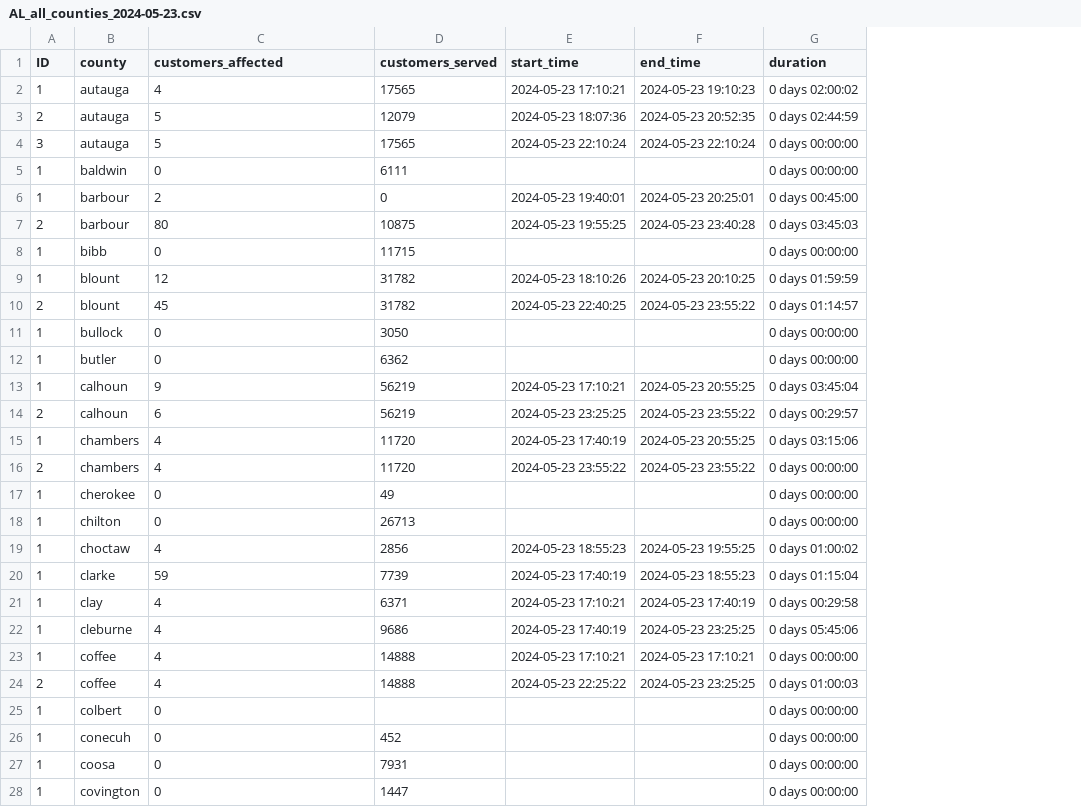
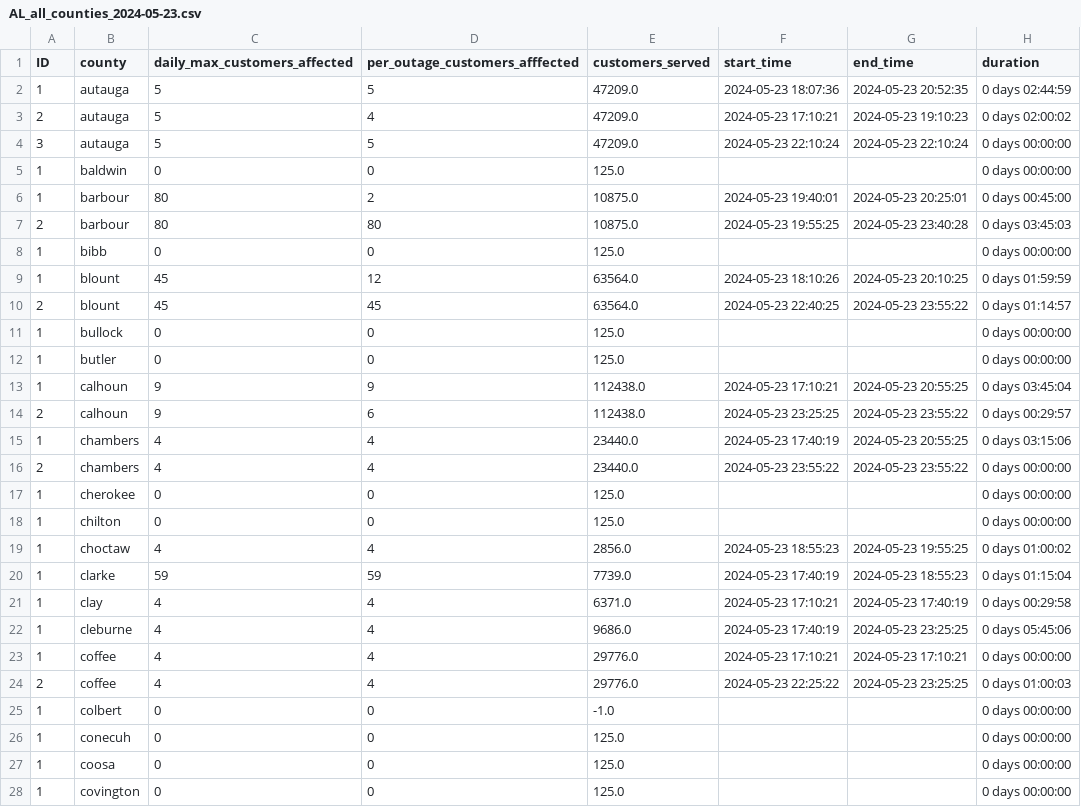
Before and after one commit to nkim205/GROWER, a CSV file: Processing/Processed_Data/AL_all_counties_2024-05-23.csv, drawn as a sheet; only a part is shown; addresses are those after the commit; the diff covers the shown part only; the diff names each change by its address in the sheet, - before the commit and + after, or states it on an @@ line.

```diff
--- a/Processing/Processed_Data/AL_all_counties_2024-05-23.csv
+++ b/Processing/Processed_Data/AL_all_counties_2024-05-23.csv
+column C (daily_max_customers_affected), rows 2-28: 5 | 5 | 5 | 0 | 80 | 80 | 0 | 45 | 45 | 0 | 0 | 9 | 9 | 4 | 4 | 0 | 0 | 4 | 59 | 4 | 4 | 4 | 4 | 0 | 0 | 0 | 0
-D1: customers_affected
+D1: per_outage_customers_afffected
-D2 (per_outage_customers_afffected): 4
+D2 (per_outage_customers_afffected): 5
-E2 (customers_served): 17565
+E2 (customers_served): 47209.0
-F2 (start_time): 2024-05-23 17:10:21
+F2 (start_time): 2024-05-23 18:07:36
-G2 (end_time): 2024-05-23 19:10:23
+G2 (end_time): 2024-05-23 20:52:35
-H2 (duration): 0 days 02:00:02
+H2 (duration): 0 days 02:44:59
-D3 (per_outage_customers_afffected): 5
+D3 (per_outage_customers_afffected): 4
-E3 (customers_served): 12079
+E3 (customers_served): 47209.0
-F3 (start_time): 2024-05-23 18:07:36
+F3 (start_time): 2024-05-23 17:10:21
-G3 (end_time): 2024-05-23 20:52:35
+G3 (end_time): 2024-05-23 19:10:23
-H3 (duration): 0 days 02:44:59
+H3 (duration): 0 days 02:00:02
-E4 (customers_served): 17565
+E4 (customers_served): 47209.0
-E5 (customers_served): 6111
+E5 (customers_served): 125.0
-E6 (customers_served): 0
+E6 (customers_served): 10875.0
-E7 (customers_served): 10875
+E7 (customers_served): 10875.0
-E8 (customers_served): 11715
+E8 (customers_served): 125.0
-E9:E10 (customers_served): 31782
+E9:E10 (customers_served): 63564.0
-E11 (customers_served): 3050
+E11 (customers_served): 125.0
-E12 (customers_served): 6362
+E12 (customers_served): 125.0
-E13:E14 (customers_served): 56219
+E13:E14 (customers_served): 112438.0
-E15:E16 (customers_served): 11720
+E15:E16 (customers_served): 23440.0
-E17 (customers_served): 49
+E17 (customers_served): 125.0
-E18 (customers_served): 26713
+E18 (customers_served): 125.0
-E19 (customers_served): 2856
+E19 (customers_served): 2856.0
-E20 (customers_served): 7739
+E20 (customers_served): 7739.0
-E21 (customers_served): 6371
+E21 (customers_served): 6371.0
-E22 (customers_served): 9686
+E22 (customers_served): 9686.0
-E23:E24 (customers_served): 14888
+E23:E24 (customers_served): 29776.0
-E25 (customers_served): (empty)
+E25 (customers_served): -1.0
-E26 (customers_served): 452
+E26 (customers_served): 125.0
-E27 (customers_served): 7931
+E27 (customers_served): 125.0
-E28 (customers_served): 1447
+E28 (customers_served): 125.0
```
Also changed, not shown: 64 edited cells elsewhere in this file, Processing/CustomersServed/AL_customers_served.csv, Processing/CustomersServed/IL_customers_served.csv, 5 other files.
